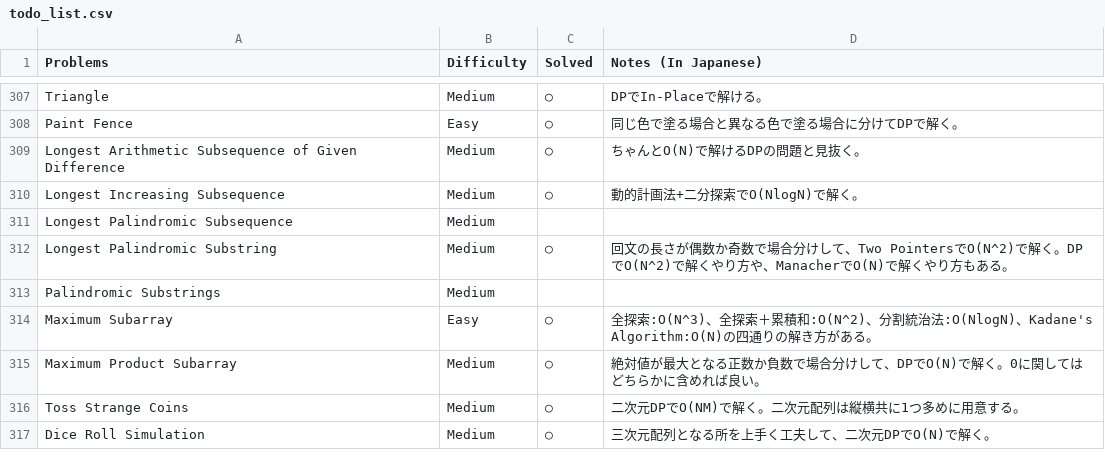
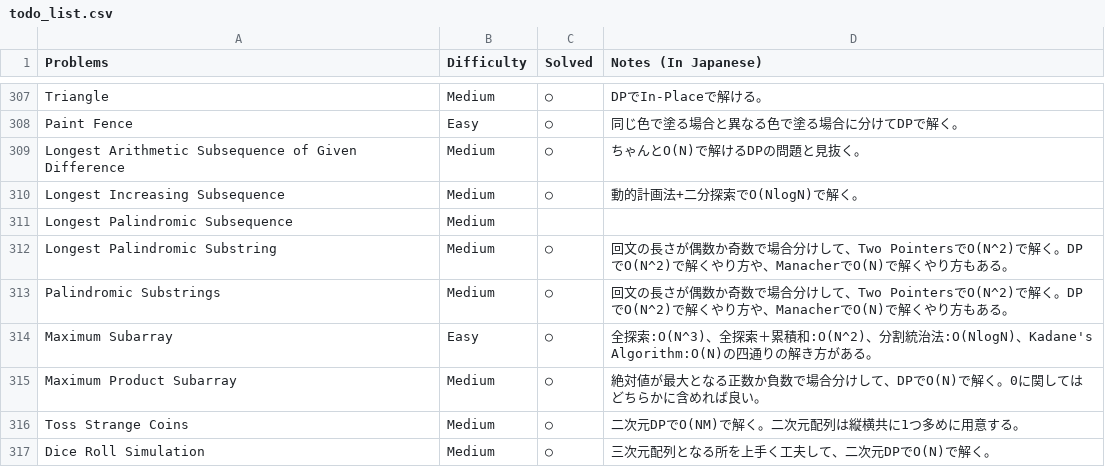
Before and after one commit to sokazaki/leetcode_solutions, a CSV file: todo_list.csv, drawn as a sheet; only a part is shown, gaps mark what is left out.

Commit message:
Update todo_list.csv

```diff
--- a/todo_list.csv
+++ b/todo_list.csv
@@ -312,3 +312,3 @@ Longest Palindromic Subsequence,Medium,,
 Longest Palindromic Substring,Medium,○,回文の長さが偶数か奇数で場合分けして、Two PointersでO(N^2)で解く。DPでO(N^2)で解くやり方や、ManacherでO(N)で解くやり方もある。
-Palindromic Substrings,Medium,,
+Palindromic Substrings,Medium,○,回文の長さが偶数か奇数で場合分けして、Two PointersでO(N^2)で解く。DPでO(N^2)で解くやり方や、ManacherでO(N)で解くやり方もある。
 Maximum Subarray,Easy,○,全探索:O(N^3)、全探索＋累積和:O(N^2)、分割統治法:O(NlogN)、Kadane's Algorithm:O(N)の四通りの解き方がある。
```
